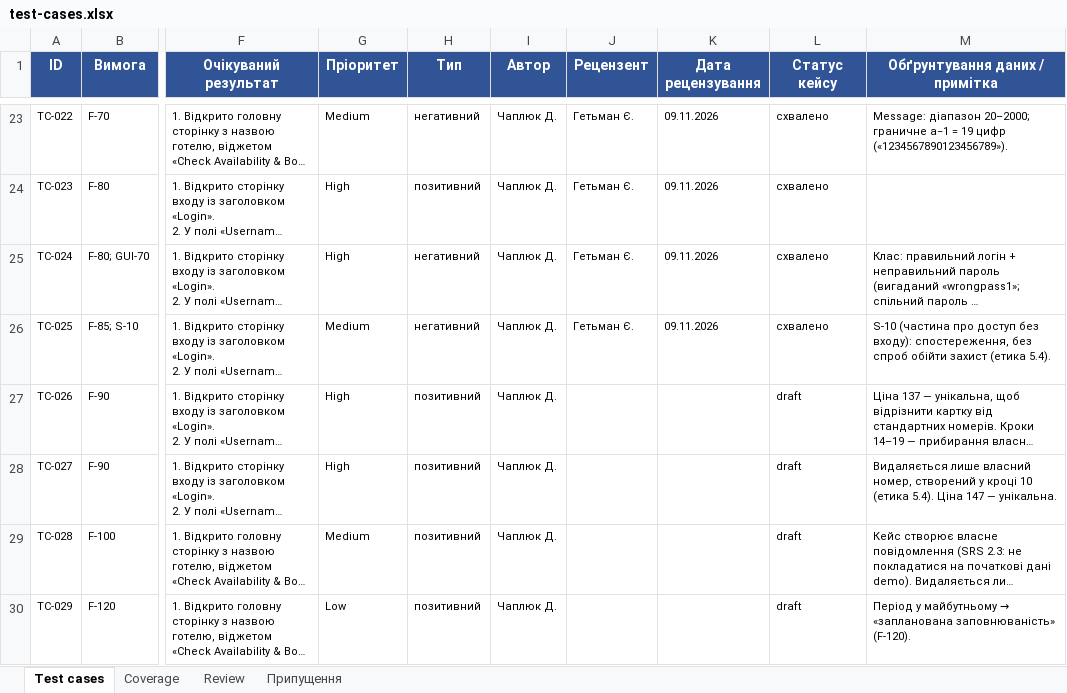
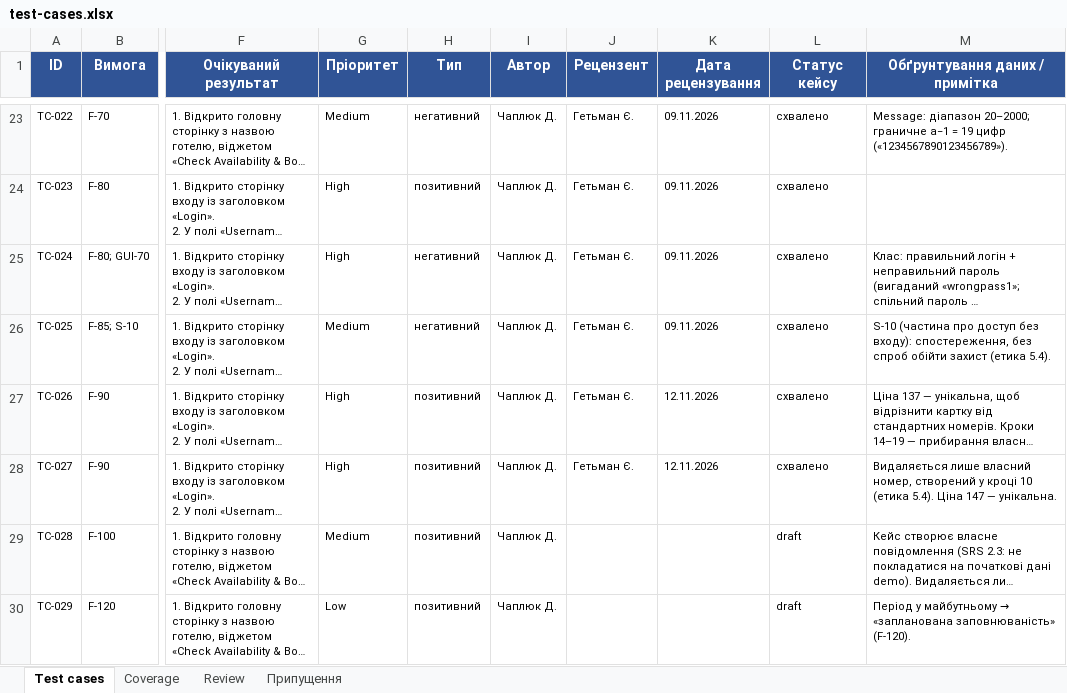
Before and after one commit to likaa3/staynow, an Excel workbook: docs/sprint3/test-cases.xlsx, sheet Test cases, drawn as a sheet; only a part is shown, gaps mark what is left out; long unchanged cells end in …; values as stored, in another font and other column widths than the file's, no borders; charts and pictures not drawn; the diff covers the shown part only; the diff names each change by its address in the sheet, - before the commit and + after, or states it on an @@ line.

```diff
--- a/docs/sprint3/test-cases.xlsx (sheet Test cases)
+++ b/docs/sprint3/test-cases.xlsx (sheet Test cases)
-J27:J28 (Рецензент): (empty)
+J27:J28 (Рецензент): Гетьман Є.
-K27:K28 (Дата рецензування): (empty)
+K27:K28 (Дата рецензування): 12.11.2026
-L27:L28 (Статус кейсу): draft
+L27:L28 (Статус кейсу): схвалено
```
Also changed, not shown: 3 added rows and 27 edited cells elsewhere in this sheet, sheet Coverage, sheet Review, charts or pictures, docs/sprint3/execution-log.xlsx, 2 other files.
